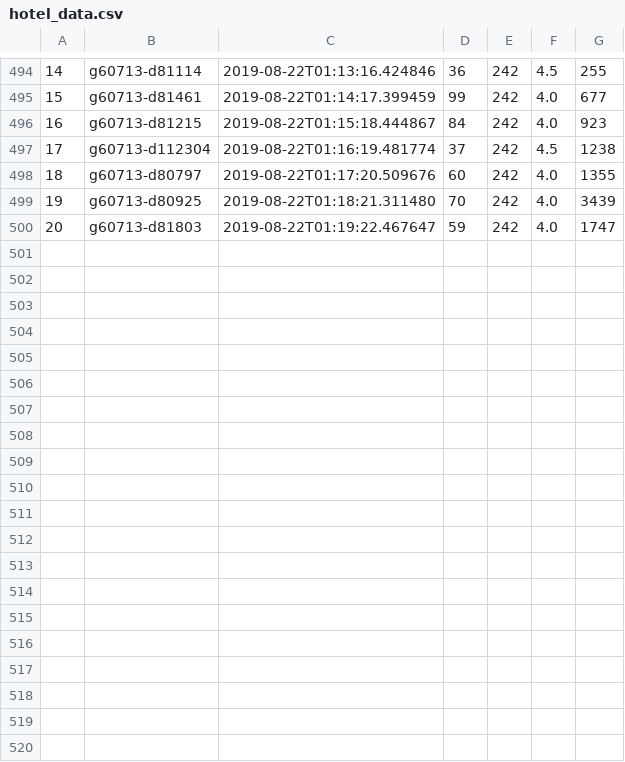
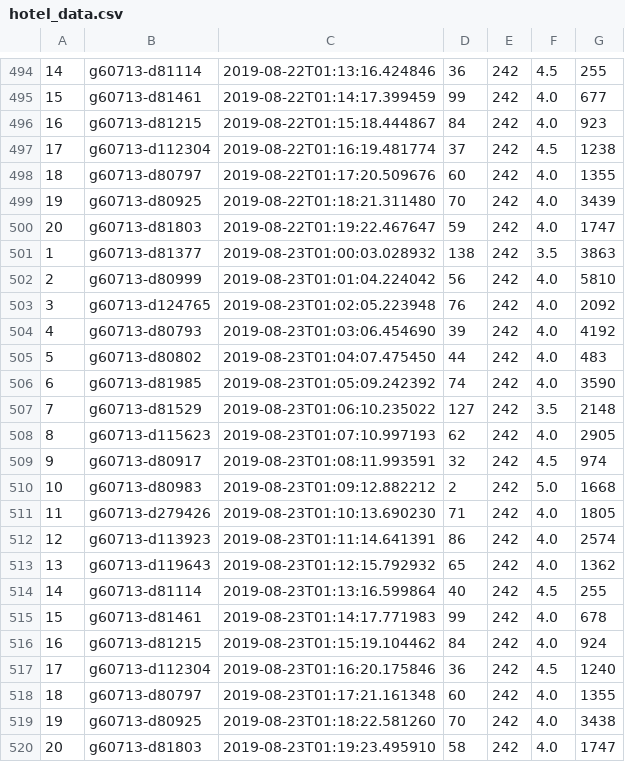
Before and after one commit to kgermeroth/PopWatch, a CSV file: hotel_data.csv, drawn as a sheet; only a part is shown, gaps mark what is left out; the diff names each change by its address in the sheet, - before the commit and + after, or states it on an @@ line.

Commit message:
today's data update

```diff
--- a/hotel_data.csv
+++ b/hotel_data.csv
+row 501: 1 | g60713-d81377 | 2019-08-23T01:00:03.028932 | 138 | 242 | 3.5 | 3863
+row 502: 2 | g60713-d80999 | 2019-08-23T01:01:04.224042 | 56 | 242 | 4.0 | 5810
+row 503: 3 | g60713-d124765 | 2019-08-23T01:02:05.223948 | 76 | 242 | 4.0 | 2092
+row 504: 4 | g60713-d80793 | 2019-08-23T01:03:06.454690 | 39 | 242 | 4.0 | 4192
+row 505: 5 | g60713-d80802 | 2019-08-23T01:04:07.475450 | 44 | 242 | 4.0 | 483
+row 506: 6 | g60713-d81985 | 2019-08-23T01:05:09.242392 | 74 | 242 | 4.0 | 3590
+row 507: 7 | g60713-d81529 | 2019-08-23T01:06:10.235022 | 127 | 242 | 3.5 | 2148
+row 508: 8 | g60713-d115623 | 2019-08-23T01:07:10.997193 | 62 | 242 | 4.0 | 2905
+row 509: 9 | g60713-d80917 | 2019-08-23T01:08:11.993591 | 32 | 242 | 4.5 | 974
+row 510: 10 | g60713-d80983 | 2019-08-23T01:09:12.882212 | 2 | 242 | 5.0 | 1668
+row 511: 11 | g60713-d279426 | 2019-08-23T01:10:13.690230 | 71 | 242 | 4.0 | 1805
+row 512: 12 | g60713-d113923 | 2019-08-23T01:11:14.641391 | 86 | 242 | 4.0 | 2574
+row 513: 13 | g60713-d119643 | 2019-08-23T01:12:15.792932 | 65 | 242 | 4.0 | 1362
+row 514: 14 | g60713-d81114 | 2019-08-23T01:13:16.599864 | 40 | 242 | 4.5 | 255
+row 515: 15 | g60713-d81461 | 2019-08-23T01:14:17.771983 | 99 | 242 | 4.0 | 678
+row 516: 16 | g60713-d81215 | 2019-08-23T01:15:19.104462 | 84 | 242 | 4.0 | 924
+row 517: 17 | g60713-d112304 | 2019-08-23T01:16:20.175846 | 36 | 242 | 4.5 | 1240
+row 518: 18 | g60713-d80797 | 2019-08-23T01:17:21.161348 | 60 | 242 | 4.0 | 1355
+row 519: 19 | g60713-d80925 | 2019-08-23T01:18:22.581260 | 70 | 242 | 4.0 | 3438
+row 520: 20 | g60713-d81803 | 2019-08-23T01:19:23.495910 | 58 | 242 | 4.0 | 1747
```
